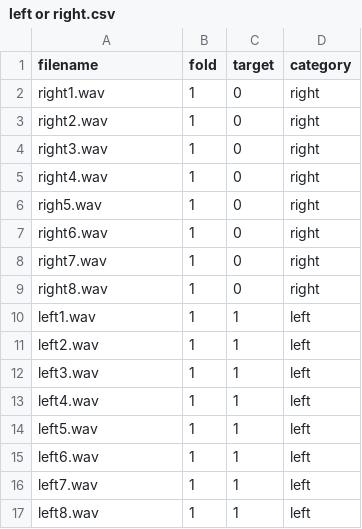
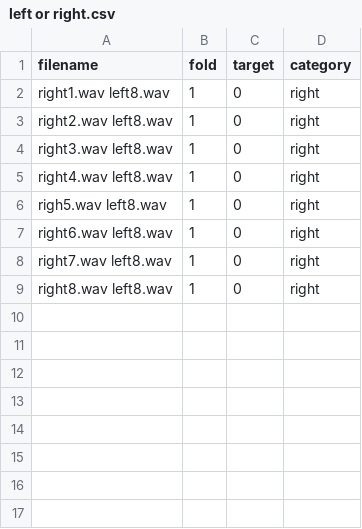
Before and after one commit to Boden448/Sound, a CSV file: meta/left or right.csv, drawn as a sheet.

Commit message:
Update left or right.csv

```diff
--- a/meta/left or right.csv
+++ b/meta/left or right.csv
@@ -1,17 +1,9 @@
 filename,fold,target,category
-right1.wav,1,0,right
-right2.wav,1,0,right
-right3.wav,1,0,right
-right4.wav,1,0,right
-righ5.wav,1,0,right
-right6.wav,1,0,right
-right7.wav,1,0,right
-right8.wav,1,0,right
-left1.wav,1,1,left
-left2.wav,1,1,left
-left3.wav,1,1,left
-left4.wav,1,1,left
-left5.wav,1,1,left
-left6.wav,1,1,left
-left7.wav,1,1,left
-left8.wav,1,1,left
+right1.wav left8.wav,1,0,right
+right2.wav left8.wav,1,0,right
+right3.wav left8.wav,1,0,right
+right4.wav left8.wav,1,0,right
+righ5.wav left8.wav,1,0,right
+right6.wav left8.wav,1,0,right
+right7.wav left8.wav,1,0,right
+right8.wav left8.wav ,1,0,right
```
